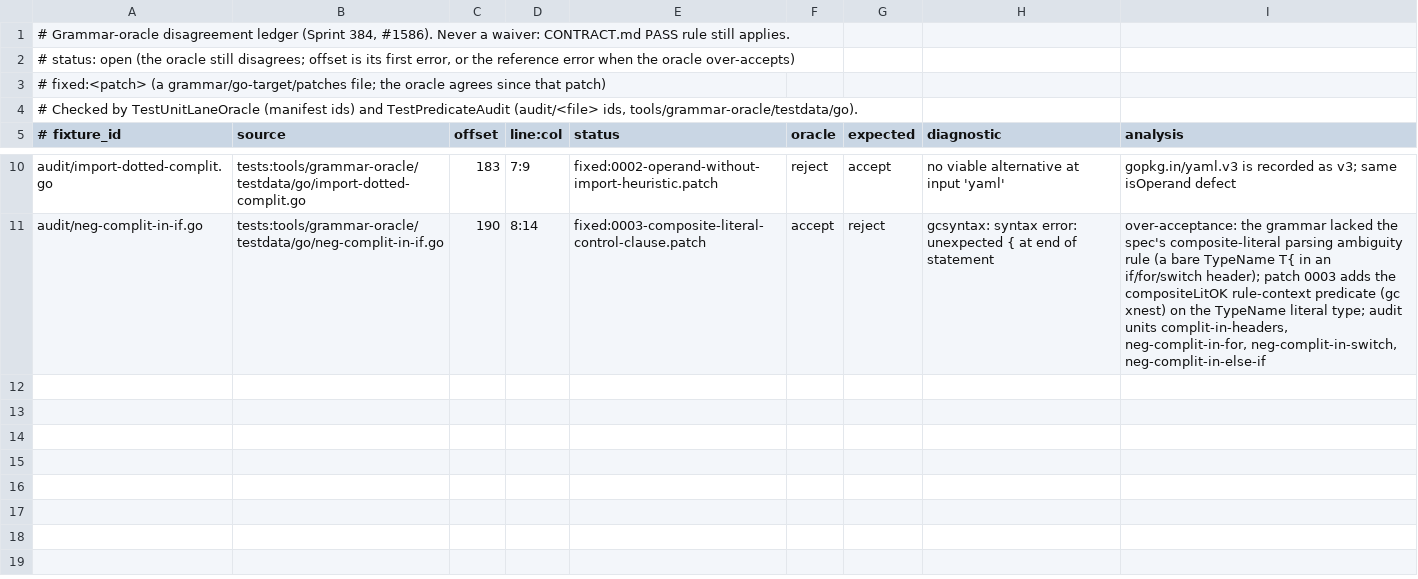
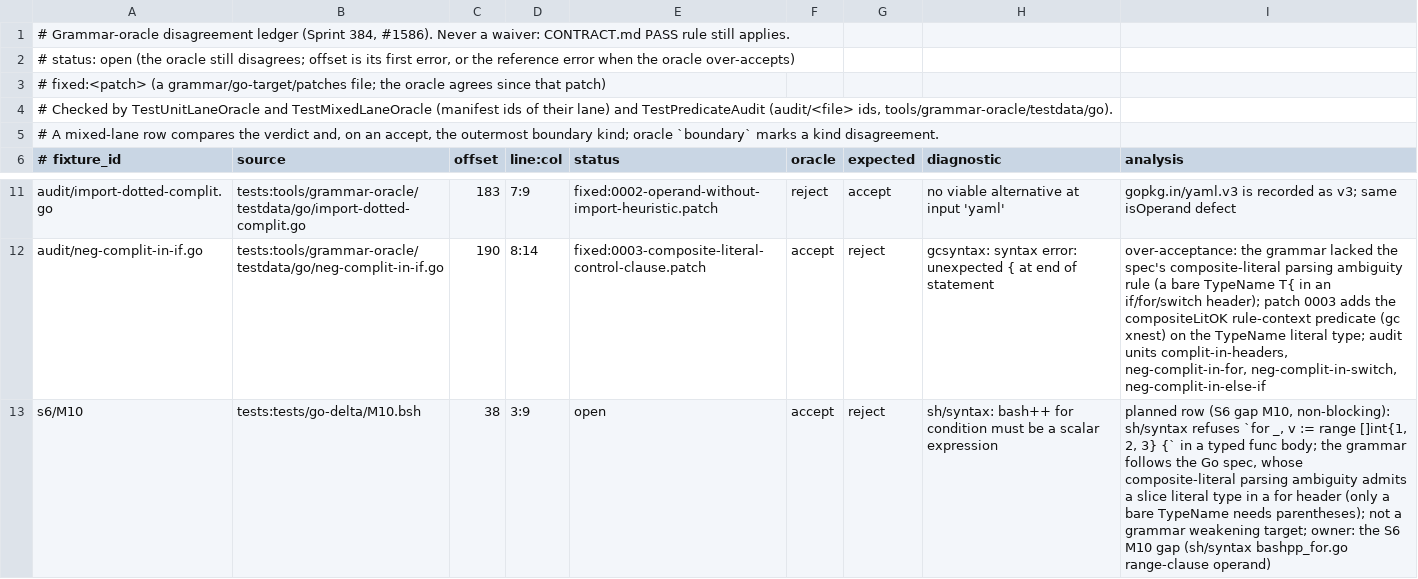
Before and after one commit to bashsharp/bashsharp-tests, a TSV file: docs/grammar-oracle/findings.tsv, drawn as a sheet; only a part is shown, gaps mark what is left out.

```diff
--- a/docs/grammar-oracle/findings.tsv
+++ b/docs/grammar-oracle/findings.tsv
@@ -3,3 +3,4 @@
 #         fixed:<patch> (a grammar/go-target/patches file; the oracle agrees since that patch)
-# Checked by TestUnitLaneOracle (manifest ids) and TestPredicateAudit (audit/<file> ids, tools/grammar-oracle/testdata/go).
+# Checked by TestUnitLaneOracle and TestMixedLaneOracle (manifest ids of their lane) and TestPredicateAudit (audit/<file> ids, tools/grammar-oracle/testdata/go).
+# A mixed-lane row compares the verdict and, on an accept, the outermost boundary kind; oracle `boundary` marks a kind disagreement.
 # fixture_id	source	offset	line:col	status	oracle	expected	diagnostic	analysis
@@ -11 +12,2 @@ audit/import-dotted-complit.go	tests:tools/grammar-oracle/testdata/go/import-dot
 audit/neg-complit-in-if.go	tests:tools/grammar-oracle/testdata/go/neg-complit-in-if.go	190	8:14	fixed:0003-composite-literal-control-clause.patch	accept	reject	gcsyntax: syntax error: unexpected { at end of statement	over-acceptance: the grammar lacked the spec's composite-literal parsing ambiguity rule (a bare TypeName T{ in an if/for/switch header); patch 0003 adds the compositeLitOK rule-context predicate (gc xnest) on the TypeName literal type; audit units complit-in-headers, neg-complit-in-for, neg-complit-in-switch, neg-complit-in-else-if
+s6/M10	tests:tests/go-delta/M10.bsh	38	3:9	open	accept	reject	sh/syntax: bash++ for condition must be a scalar expression	planned row (S6 gap M10, non-blocking): sh/syntax refuses `for _, v := range []int{1, 2, 3} {` in a typed func body; the grammar follows the Go spec, whose composite-literal parsing ambiguity admits a slice literal type in a for header (only a bare TypeName needs parentheses); not a grammar weakening target; owner: the S6 M10 gap (sh/syntax bashpp_for.go range-clause operand)
```
Also changed, not shown: docs/grammar-oracle/pin.tsv, 22 other files.
